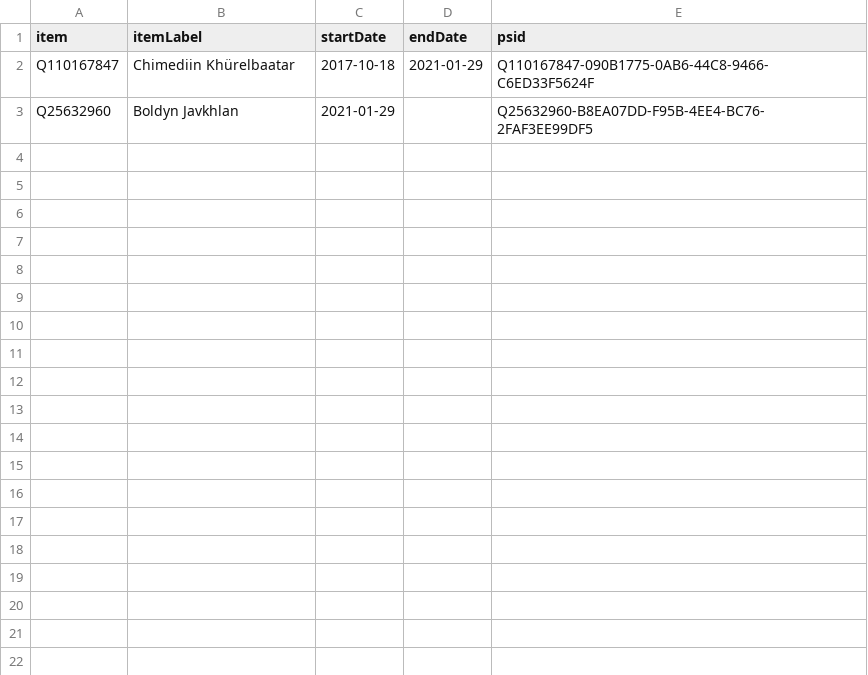
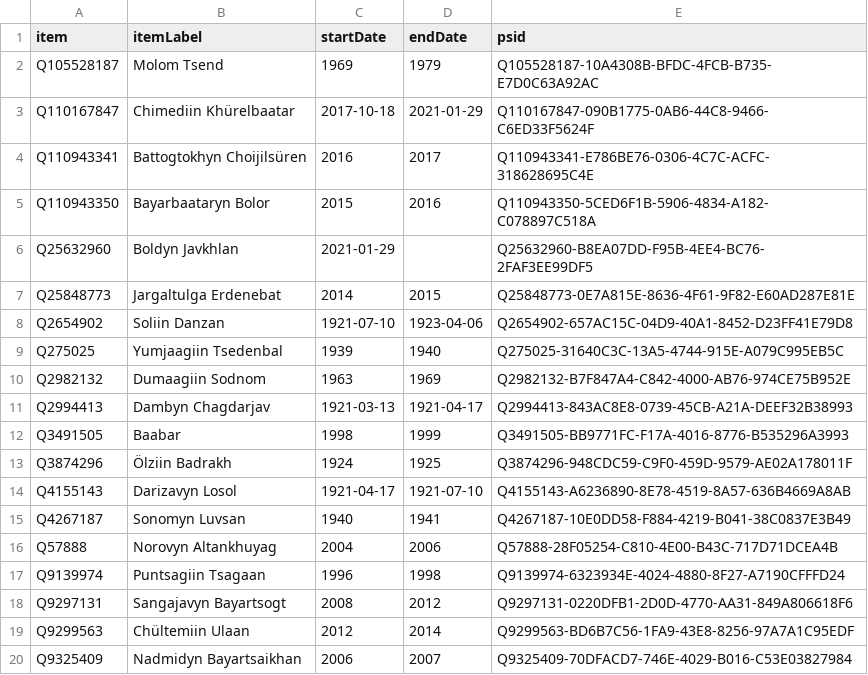
Before and after one commit to every-politician-scrapers/mongolia-ministers, a CSV file: sources/finance/wikidata.csv, drawn as a sheet.

Commit message:
Compare external sources to Wikidata

```diff
--- a/sources/finance/wikidata.csv
+++ b/sources/finance/wikidata.csv
@@ -1,3 +1,20 @@
 item,itemLabel,startDate,endDate,psid
+Q105528187,Molom Tsend,1969,1979,Q105528187-10A4308B-BFDC-4FCB-B735-E7D0C63A92AC
 Q110167847,Chimediin Khürelbaatar,2017-10-18,2021-01-29,Q110167847-090B1775-0AB6-44C8-9466-C6ED33F5624F
+Q110943341,Battogtokhyn Choijilsüren,2016,2017,Q110943341-E786BE76-0306-4C7C-ACFC-318628695C4E
+Q110943350,Bayarbaataryn Bolor,2015,2016,Q110943350-5CED6F1B-5906-4834-A182-C078897C518A
 Q25632960,Boldyn Javkhlan,2021-01-29,,Q25632960-B8EA07DD-F95B-4EE4-BC76-2FAF3EE99DF5
+Q25848773,Jargaltulga Erdenebat,2014,2015,Q25848773-0E7A815E-8636-4F61-9F82-E60AD287E81E
+Q2654902,Soliin Danzan,1921-07-10,1923-04-06,Q2654902-657AC15C-04D9-40A1-8452-D23FF41E79D8
+Q275025,Yumjaagiin Tsedenbal,1939,1940,Q275025-31640C3C-13A5-4744-915E-A079C995EB5C
+Q2982132,Dumaagiin Sodnom,1963,1969,Q2982132-B7F847A4-C842-4000-AB76-974CE75B952E
+Q2994413,Dambyn Chagdarjav,1921-03-13,1921-04-17,Q2994413-843AC8E8-0739-45CB-A21A-DEEF32B38993
+Q3491505,Baabar,1998,1999,Q3491505-BB9771FC-F17A-4016-8776-B535296A3993
+Q3874296,Ölziin Badrakh,1924,1925,Q3874296-948CDC59-C9F0-459D-9579-AE02A178011F
+Q4155143,Darizavyn Losol,1921-04-17,1921-07-10,Q4155143-A6236890-8E78-4519-8A57-636B4669A8AB
+Q4267187,Sonomyn Luvsan,1940,1941,Q4267187-10E0DD58-F884-4219-B041-38C0837E3B49
+Q57888,Norovyn Altankhuyag,2004,2006,Q57888-28F05254-C810-4E00-B43C-717D71DCEA4B
+Q9139974,Puntsagiin Tsagaan,1996,1998,Q9139974-6323934E-4024-4880-8F27-A7190CFFFD24
+Q9297131,Sangajavyn Bayartsogt,2008,2012,Q9297131-0220DFB1-2D0D-4770-AA31-849A806618F6
+Q9299563,Chültemiin Ulaan,2012,2014,Q9299563-BD6B7C56-1FA9-43E8-8256-97A7A1C95EDF
+Q9325409,Nadmidyn Bayartsaikhan,2006,2007,Q9325409-70DFACD7-746E-4029-B016-C53E03827984
```
Also changed, not shown: sources/finance/diff.csv.
